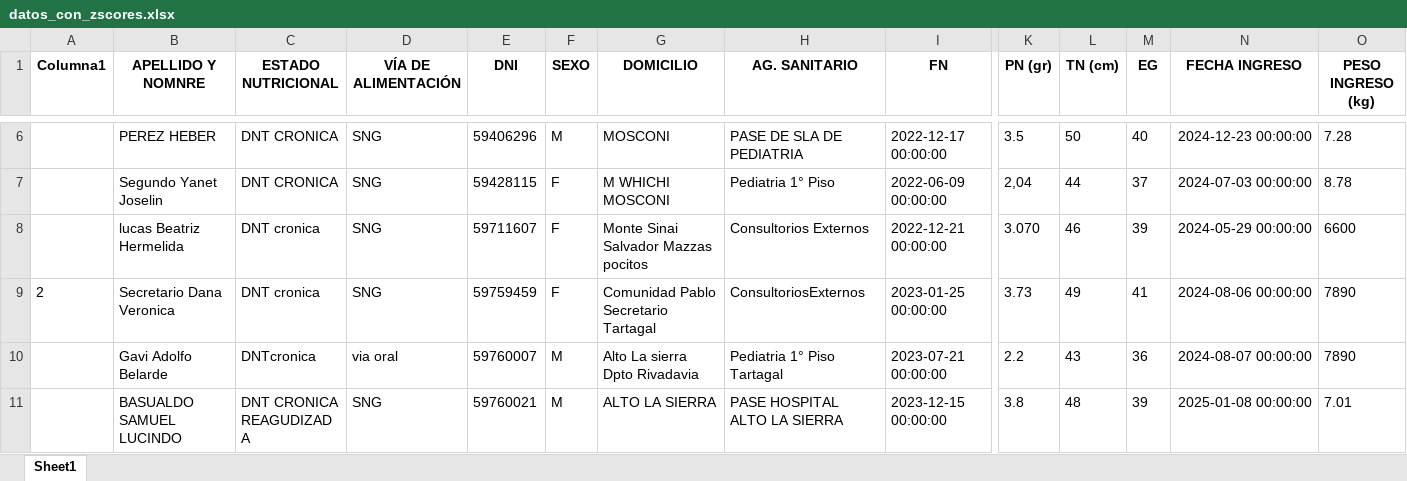
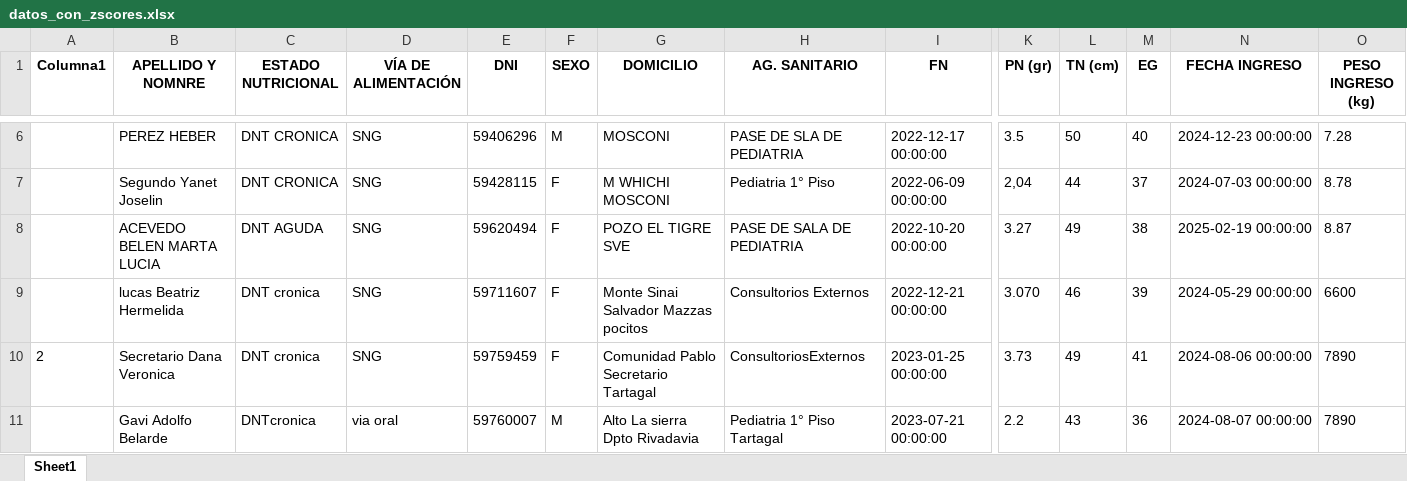
Before and after one commit to enriquefnt/internados, an Excel workbook: datos_con_zscores.xlsx, sheet Sheet1, drawn as a sheet; only a part is shown, gaps mark what is left out; the shorter side is filled out with more unchanged rows; values as stored, in another font and other column widths than the file's, no borders; rows hold the shown columns only; the diff covers the shown part only; the diff names each change by its address in the sheet, - before the commit and + after, or states it on an @@ line.

```diff
--- a/datos_con_zscores.xlsx (sheet Sheet1)
+++ b/datos_con_zscores.xlsx (sheet Sheet1)
+row 8:  | ACEVEDO BELEN MARTA LUCIA | DNT AGUDA | SNG | 59620494 | F | POZO EL TIGRE SVE | PASE DE SALA DE PEDIATRIA | 2022-10-20 00:00:00 | 3.27 | 49 | 38 | 2025-02-19 00:00:00 | 8.87
```
Also changed, not shown: 5 added rows and 1 edited cell elsewhere in this sheet, planillas/consolidado.xlsx, 4 other files.
